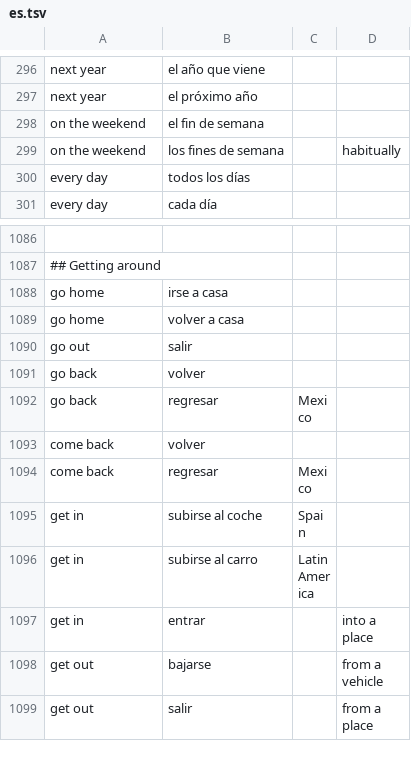
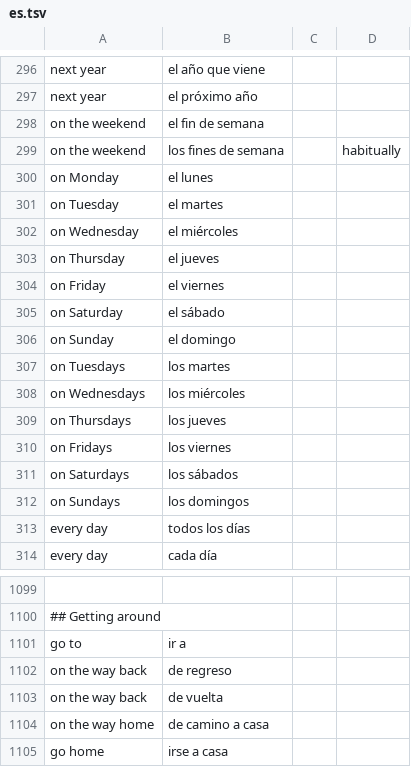
Before and after one commit to nguyen18/which-dialect, a TSV file: languages/phrases/es.tsv, drawn as a sheet; only a part is shown, gaps mark what is left out; the shorter side is filled out with more unchanged rows; the diff names each change by its address in the sheet, - before the commit and + after, or states it on an @@ line.

```diff
--- a/languages/phrases/es.tsv
+++ b/languages/phrases/es.tsv
+row 300: on Monday | el lunes
+row 301: on Tuesday | el martes
+row 302: on Wednesday | el miércoles
+row 303: on Thursday | el jueves
+row 304: on Friday | el viernes
+row 305: on Saturday | el sábado
+row 306: on Sunday | el domingo
+row 307: on Tuesdays | los martes
+row 308: on Wednesdays | los miércoles
+row 309: on Thursdays | los jueves
+row 310: on Fridays | los viernes
+row 311: on Saturdays | los sábados
+row 312: on Sundays | los domingos
+row 1101: go to | ir a
+row 1102: on the way back | de regreso
+row 1103: on the way back | de vuelta
+row 1104: on the way home | de camino a casa
```
